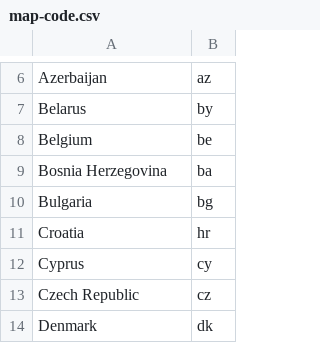
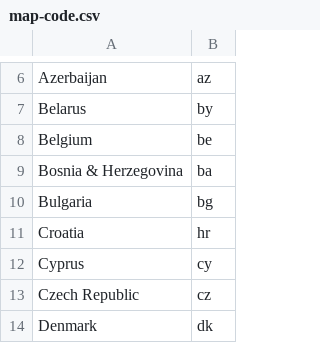
Before and after one commit to wiebkem/infovis-eurovision, a CSV file: docs/data/map-code.csv, drawn as a sheet; only a part is shown, gaps mark what is left out.

Commit message:
fix map-code.csv again

```diff
--- a/docs/data/map-code.csv
+++ b/docs/data/map-code.csv
@@ -8,3 +8,3 @@ Belarus,by
 Belgium,be
-Bosnia Herzegovina,ba
+Bosnia & Herzegovina,ba
 Bulgaria,bg
```
